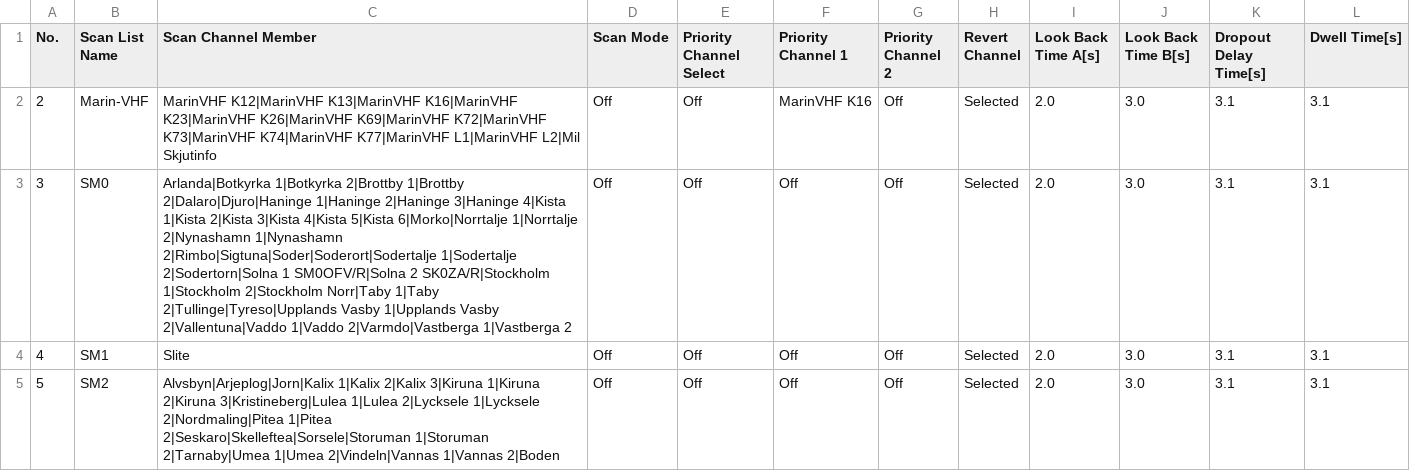
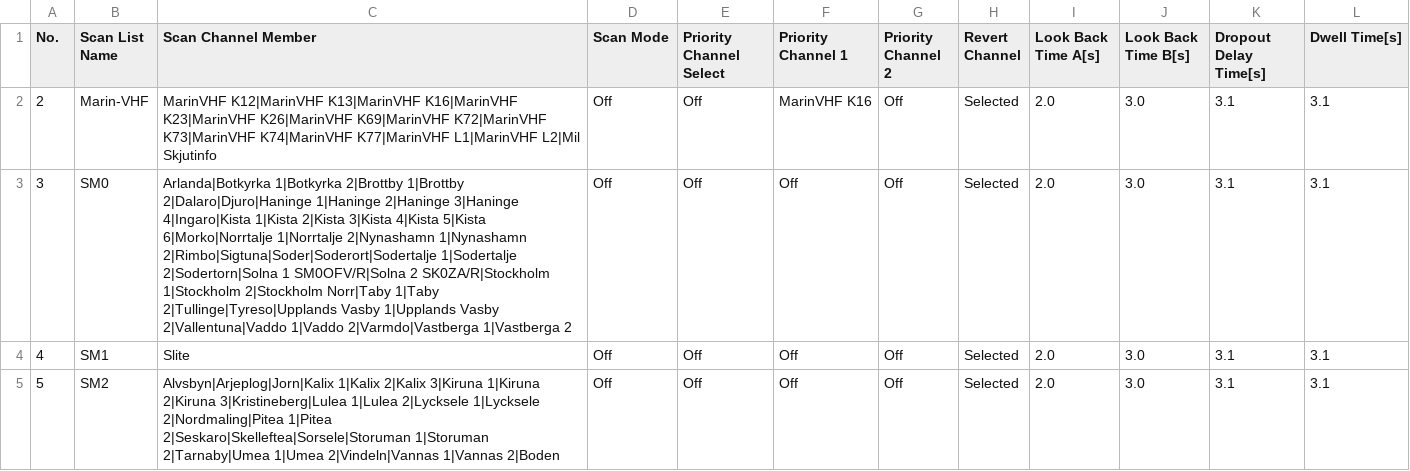
Before and after one commit to sa0azs/d578uv, a CSV file: ScanList.CSV, drawn as a sheet; only a part is shown.

```diff
--- a/ScanList.CSV
+++ b/ScanList.CSV
@@ -2,3 +2,3 @@
 "2","Marin-VHF","MarinVHF K12|MarinVHF K13|MarinVHF K16|MarinVHF K23|MarinVHF K26|MarinVHF K69|MarinVHF K72|MarinVHF K73|MarinVHF K74|MarinVHF K77|MarinVHF L1|MarinVHF L2|Mil Skjutinfo","Off","Off","MarinVHF K16","Off","Selected","2.0","3.0","3.1","3.1"
-"3","SM0","Arlanda|Botkyrka 1|Botkyrka 2|Brottby 1|Brottby 2|Dalaro|Djuro|Haninge 1|Haninge 2|Haninge 3|Haninge 4|Kista 1|Kista 2|Kista 3|Kista 4|Kista 5|Kista 6|Morko|Norrtalje 1|Norrtalje 2|Nynashamn 1|Nynashamn 2|Rimbo|Sigtuna|Soder|Soderort|Sodertalje 1|Sodertalje 2|Sodertorn|Solna 1 SM0OFV/R|Solna 2 SK0ZA/R|Stockholm 1|Stockholm 2|Stockholm Norr|Taby 1|Taby 2|Tullinge|Tyreso|Upplands Vasby 1|Upplands Vasby 2|Vallentuna|Vaddo 1|Vaddo 2|Varmdo|Vastberga 1|Vastberga 2","Off","Off","Off","Off","Selected","2.0","3.0","3.1","3.1"
+"3","SM0","Arlanda|Botkyrka 1|Botkyrka 2|Brottby 1|Brottby 2|Dalaro|Djuro|Haninge 1|Haninge 2|Haninge 3|Haninge 4|Ingaro|Kista 1|Kista 2|Kista 3|Kista 4|Kista 5|Kista 6|Morko|Norrtalje 1|Norrtalje 2|Nynashamn 1|Nynashamn 2|Rimbo|Sigtuna|Soder|Soderort|Sodertalje 1|Sodertalje 2|Sodertorn|Solna 1 SM0OFV/R|Solna 2 SK0ZA/R|Stockholm 1|Stockholm 2|Stockholm Norr|Taby 1|Taby 2|Tullinge|Tyreso|Upplands Vasby 1|Upplands Vasby 2|Vallentuna|Vaddo 1|Vaddo 2|Varmdo|Vastberga 1|Vastberga 2","Off","Off","Off","Off","Selected","2.0","3.0","3.1","3.1"
 "4","SM1","Slite","Off","Off","Off","Off","Selected","2.0","3.0","3.1","3.1"
```
Also changed, not shown: APRS.CSV, Channel.CSV, 3 other files.
